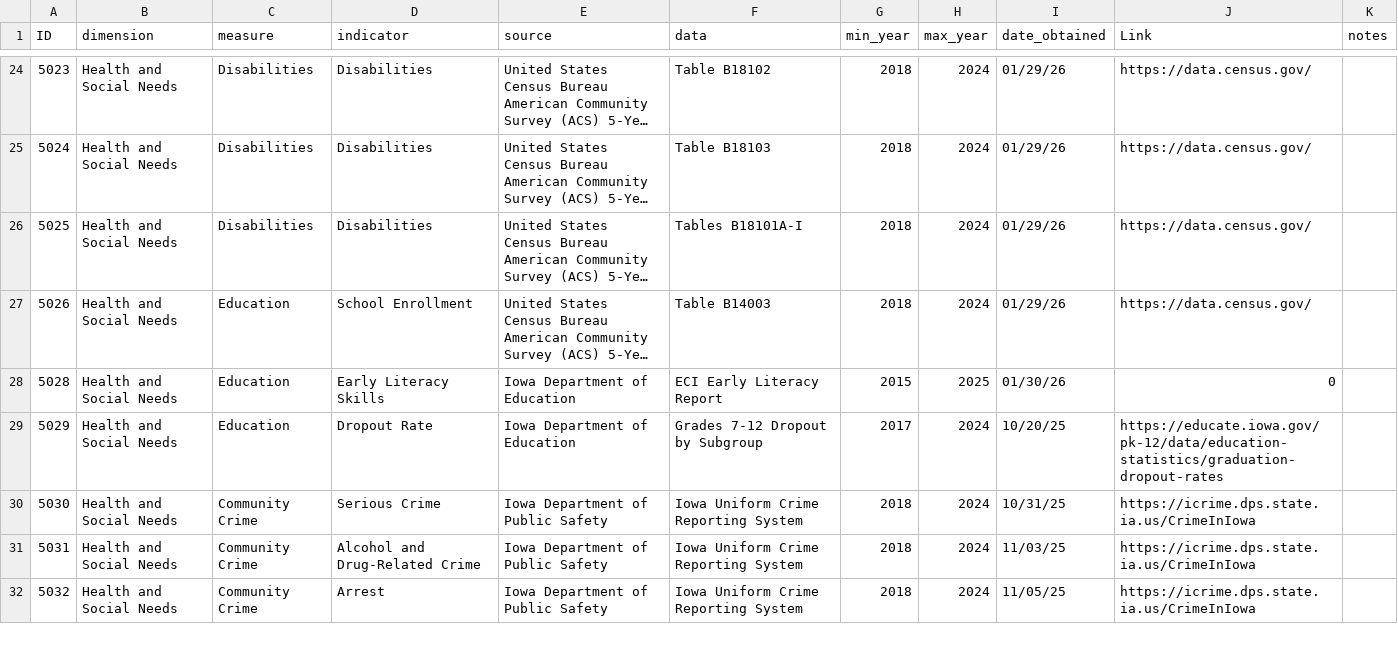
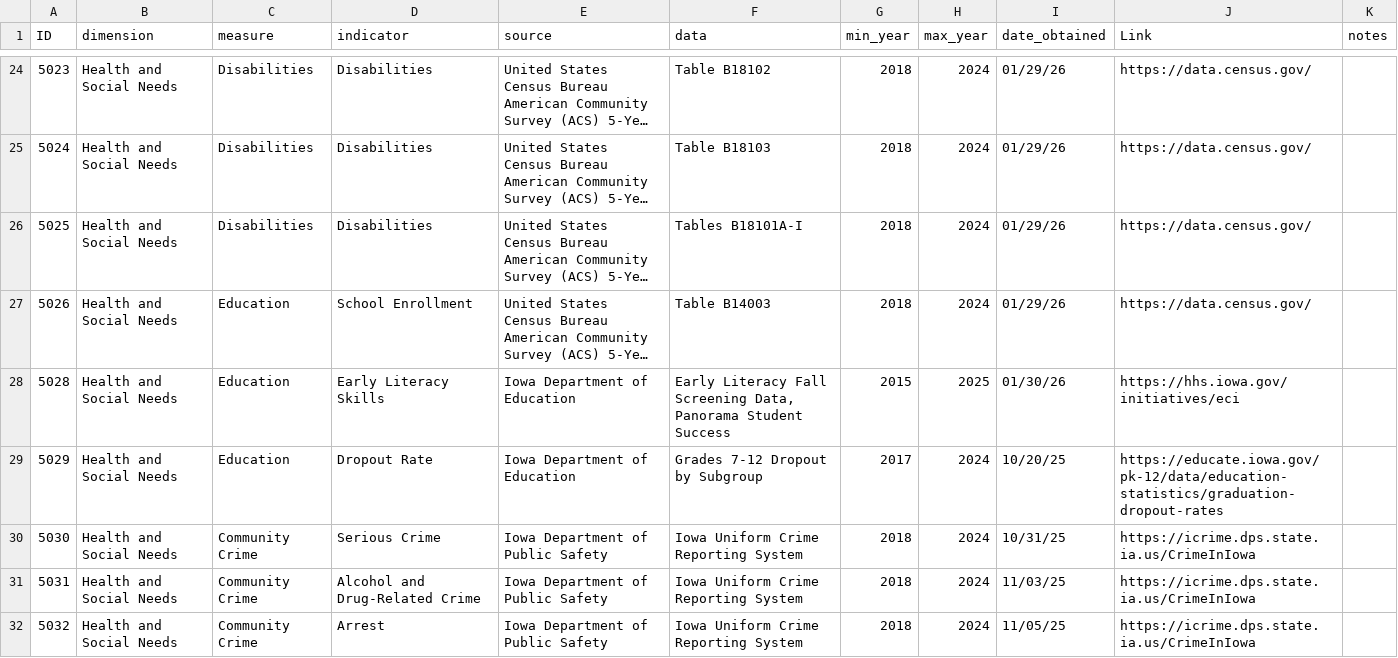
Before and after one commit to I2D2-Data-Team/IDD_Dashboard_App_Dev, a CSV file: App/Data/data_source.csv, drawn as a sheet; only a part is shown, gaps mark what is left out; long unchanged cells end in …; the diff names each change by its address in the sheet, - before the commit and + after, or states it on an @@ line.

Commit message:
Update source data

```diff
--- a/App/Data/data_source.csv
+++ b/App/Data/data_source.csv
-F28 (data): ECI Early Literacy Report
+F28 (data): Early Literacy Fall Screening Data, Panorama Student Success
-J28 (Link): 0
+J28 (Link): https://hhs.iowa.gov/initiatives/eci
```
Also changed, not shown: common/data/idd_data_source.csv, 1 other file.
